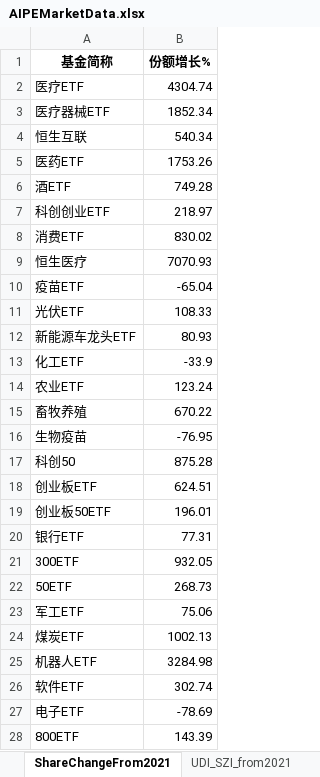
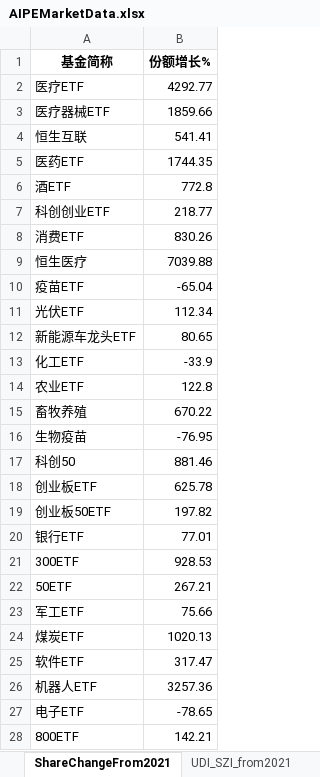
Before and after one commit to digital-era/AIPEMarketDashboard, an Excel workbook: AIPEMarketData.xlsx, sheet ShareChangeFrom2021, drawn as a sheet; only a part is shown; values as stored, in another font and other column widths than the file's, no borders; removed rows and columns are numbered as before the commit, all else as after; the diff covers the shown part only; the diff names each change by its address in the sheet, - before the commit and + after, or states it on an @@ line.

```diff
--- a/AIPEMarketData.xlsx (sheet ShareChangeFrom2021)
+++ b/AIPEMarketData.xlsx (sheet ShareChangeFrom2021)
-B2 (份额增长%): 4304.74
+B2 (份额增长%): 4292.77
-B3 (份额增长%): 1852.34
+B3 (份额增长%): 1859.66
-B4 (份额增长%): 540.34
+B4 (份额增长%): 541.41
-B5 (份额增长%): 1753.26
+B5 (份额增长%): 1744.35
-B6 (份额增长%): 749.28
+B6 (份额增长%): 772.8
-B7 (份额增长%): 218.97
+B7 (份额增长%): 218.77
-B8 (份额增长%): 830.02
+B8 (份额增长%): 830.26
-B9 (份额增长%): 7070.93
+B9 (份额增长%): 7039.88
-B11 (份额增长%): 108.33
+B11 (份额增长%): 112.34
-B12 (份额增长%): 80.93
+B12 (份额增长%): 80.65
-B14 (份额增长%): 123.24
+B14 (份额增长%): 122.8
-B17 (份额增长%): 875.28
+B17 (份额增长%): 881.46
-B18 (份额增长%): 624.51
+B18 (份额增长%): 625.78
-B19 (份额增长%): 196.01
+B19 (份额增长%): 197.82
-B20 (份额增长%): 77.31
+B20 (份额增长%): 77.01
-B21 (份额增长%): 932.05
+B21 (份额增长%): 928.53
-B22 (份额增长%): 268.73
+B22 (份额增长%): 267.21
-B23 (份额增长%): 75.06
+B23 (份额增长%): 75.66
-B24 (份额增长%): 1002.13
+B24 (份额增长%): 1020.13
-row 25: 机器人ETF | 3284.98
-B25 (份额增长%): 302.74
+B25 (份额增长%): 317.47
+row 26: 机器人ETF | 3257.36
-B27 (份额增长%): -78.69
+B27 (份额增长%): -78.65
-B28 (份额增长%): 143.39
+B28 (份额增长%): 142.21
```
Also changed, not shown: 3 added rows, 4 removed rows, 1 moved row and 26 edited cells elsewhere in this sheet, sheet DistributeHotIndustry, sheet PriceThisYearChange, sheet TopStockIn5DaysMainFund, sheet TopStockInTopPotScore, sheet PriceChangeFrom2021, sheet ShareThisYearChange, 7 more sheets, 1 other file.
